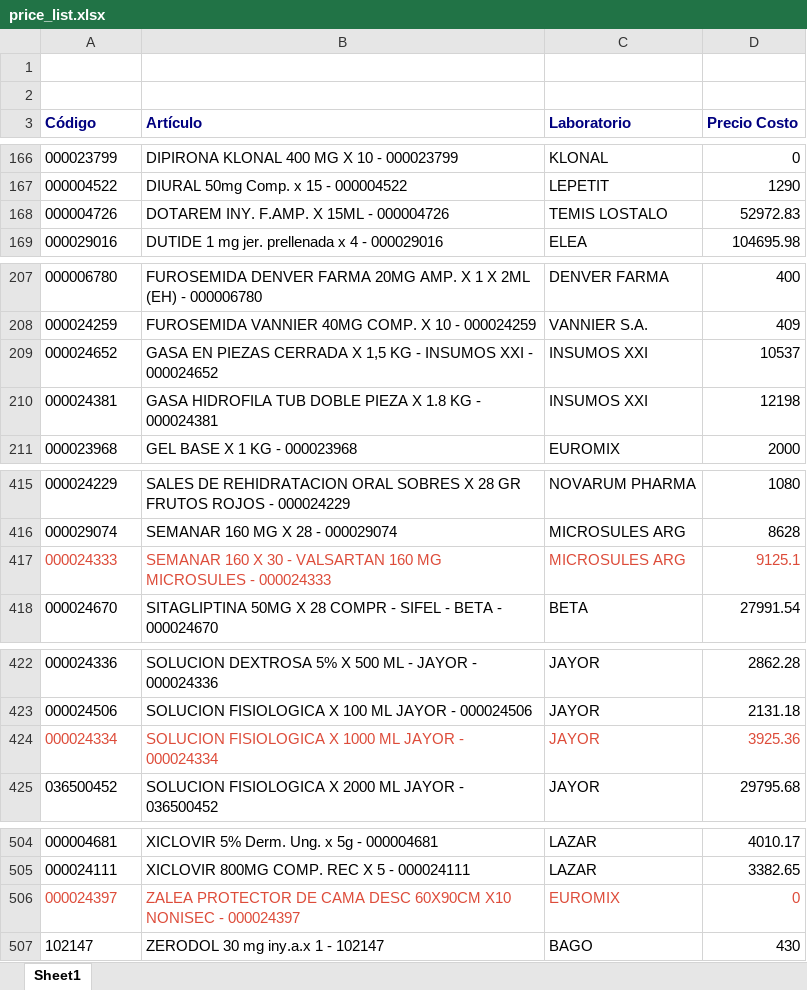
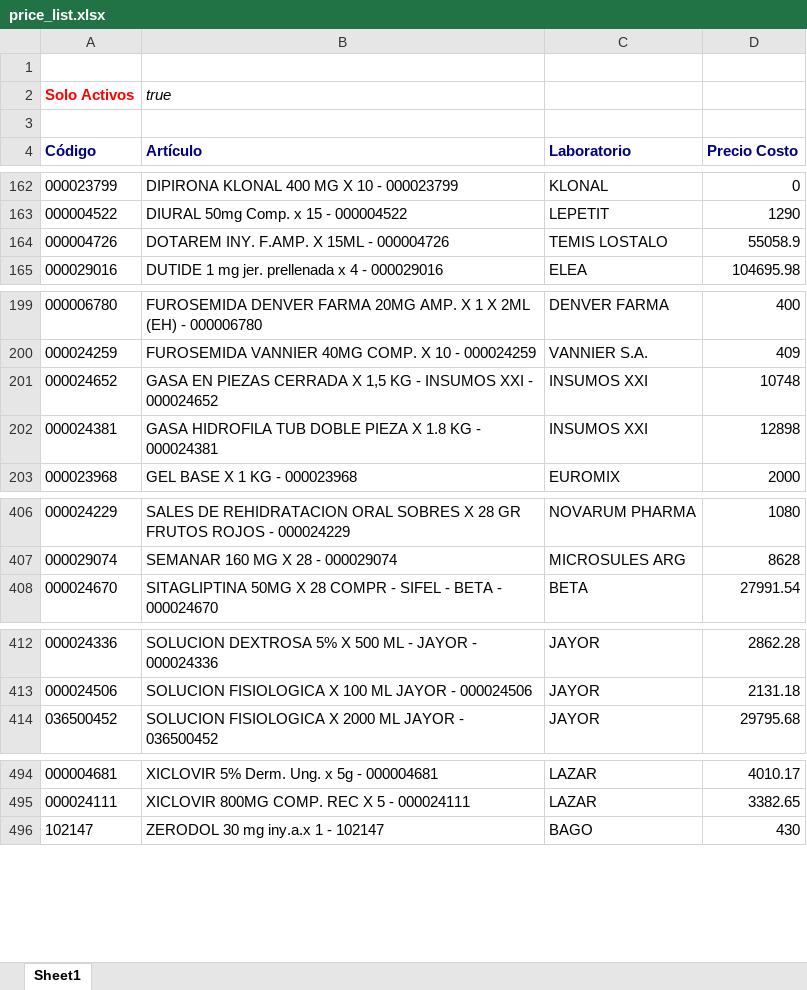
Before and after one commit to saucesit/fedafar-tools, an Excel workbook: price_list.xlsx, sheet Sheet1, drawn as a sheet; only a part is shown, gaps mark what is left out; values as stored, in another font and other column widths than the file's, no borders; removed rows and columns are numbered as before the commit, all else as after; the diff covers the shown part only; the diff names each change by its address in the sheet, - before the commit and + after, or states it on an @@ line.

Commit message:
sync: stock y precios actualizados mié. 05/08/2026

```diff
--- a/price_list.xlsx (sheet Sheet1)
+++ b/price_list.xlsx (sheet Sheet1)
+row 2: Solo Activos | true
-D164 (Precio Costo): 52972.83
+D164 (Precio Costo): 55058.9
-D201 (Precio Costo): 10537
+D201 (Precio Costo): 10748
-D202 (Precio Costo): 12198
+D202 (Precio Costo): 12898
-row 417: 000024333 | SEMANAR 160 X 30 - VALSARTAN 160 MG MICROSULES - 000024333 | MICROSULES ARG | 9125.1
-row 424: 000024334 | SOLUCION FISIOLOGICA X 1000 ML JAYOR - 000024334 | JAYOR | 3925.36
-row 506: 000024397 | ZALEA PROTECTOR DE CAMA DESC 60X90CM X10 NONISEC - 000024397 | EUROMIX | 0
```
Also changed, not shown: 2 added rows, 11 removed rows and 6 edited cells elsewhere in this sheet, 1 other file.
